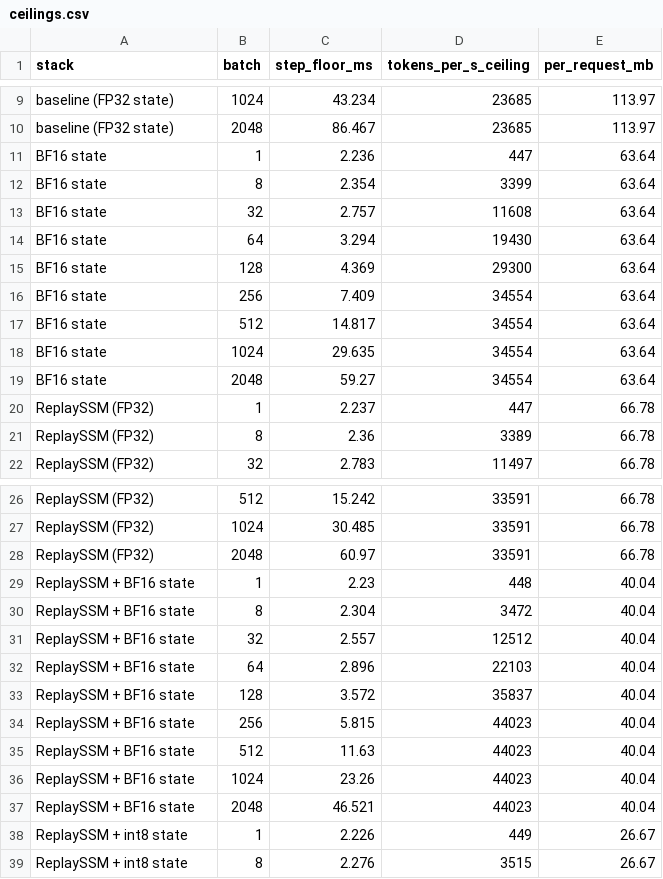
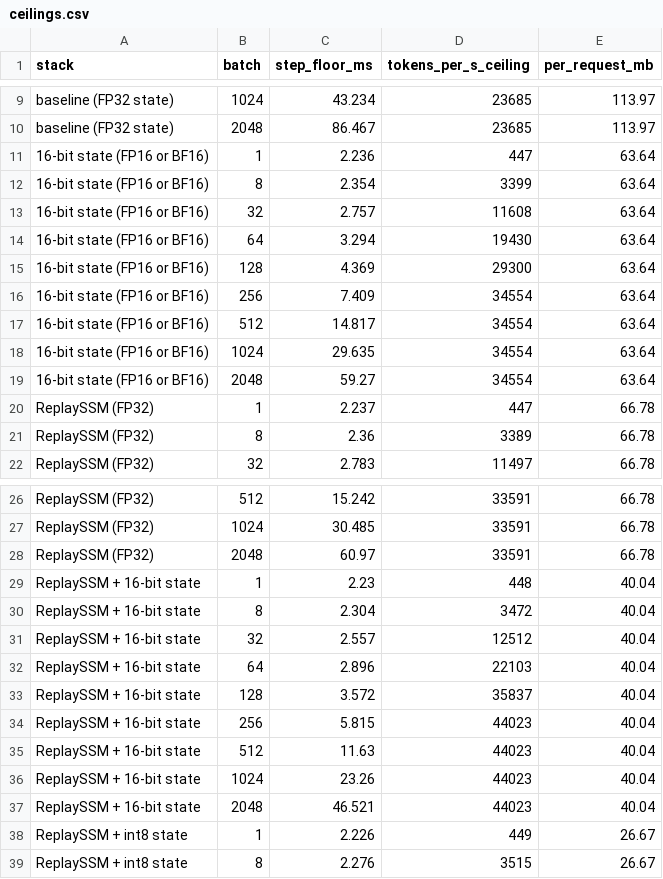
Before and after one commit to SamMausberg/verified-progress, a CSV file: evidence/moonshot/ceilings.csv, drawn as a sheet; only a part is shown, gaps mark what is left out; the diff covers the shown part only.

Commit message:
Record the first lever measurements and the Phase 1 portfolio draft
lever_sweeps_quick.csv: plain, FP16 GDN state (+24% at c=128), FP8 W8A8 via the
Triton route (no gain; the aarch64 CUTLASS FP8 GEMM aborts), FP8 KV (no gain at
~334-token contexts). ReplaySSM levers now set the no_buffer radix strategy, and
NGRAM arms run bench's launch checks non-strictly (no draft graph exists).

```diff
--- a/evidence/moonshot/ceilings.csv
+++ b/evidence/moonshot/ceilings.csv
@@ -10,11 +10,11 @@ stack,batch,step_floor_ms,tokens_per_s_ceiling,per_request_mb
 "baseline (FP32 state)",2048,86.467,23685,113.97
-"BF16 state",1,2.236,447,63.64
-"BF16 state",8,2.354,3399,63.64
-"BF16 state",32,2.757,11608,63.64
-"BF16 state",64,3.294,19430,63.64
-"BF16 state",128,4.369,29300,63.64
-"BF16 state",256,7.409,34554,63.64
-"BF16 state",512,14.817,34554,63.64
-"BF16 state",1024,29.635,34554,63.64
-"BF16 state",2048,59.27,34554,63.64
+"16-bit state (FP16 or BF16)",1,2.236,447,63.64
+"16-bit state (FP16 or BF16)",8,2.354,3399,63.64
+"16-bit state (FP16 or BF16)",32,2.757,11608,63.64
+"16-bit state (FP16 or BF16)",64,3.294,19430,63.64
+"16-bit state (FP16 or BF16)",128,4.369,29300,63.64
+"16-bit state (FP16 or BF16)",256,7.409,34554,63.64
+"16-bit state (FP16 or BF16)",512,14.817,34554,63.64
+"16-bit state (FP16 or BF16)",1024,29.635,34554,63.64
+"16-bit state (FP16 or BF16)",2048,59.27,34554,63.64
 "ReplaySSM (FP32)",1,2.237,447,66.78
@@ -28,11 +28,11 @@ stack,batch,step_floor_ms,tokens_per_s_ceiling,per_request_mb
 "ReplaySSM (FP32)",2048,60.97,33591,66.78
-"ReplaySSM + BF16 state",1,2.23,448,40.04
-"ReplaySSM + BF16 state",8,2.304,3472,40.04
-"ReplaySSM + BF16 state",32,2.557,12512,40.04
-"ReplaySSM + BF16 state",64,2.896,22103,40.04
-"ReplaySSM + BF16 state",128,3.572,35837,40.04
-"ReplaySSM + BF16 state",256,5.815,44023,40.04
-"ReplaySSM + BF16 state",512,11.63,44023,40.04
-"ReplaySSM + BF16 state",1024,23.26,44023,40.04
-"ReplaySSM + BF16 state",2048,46.521,44023,40.04
+"ReplaySSM + 16-bit state",1,2.23,448,40.04
+"ReplaySSM + 16-bit state",8,2.304,3472,40.04
+"ReplaySSM + 16-bit state",32,2.557,12512,40.04
+"ReplaySSM + 16-bit state",64,2.896,22103,40.04
+"ReplaySSM + 16-bit state",128,3.572,35837,40.04
+"ReplaySSM + 16-bit state",256,5.815,44023,40.04
+"ReplaySSM + 16-bit state",512,11.63,44023,40.04
+"ReplaySSM + 16-bit state",1024,23.26,44023,40.04
+"ReplaySSM + 16-bit state",2048,46.521,44023,40.04
 "ReplaySSM + int8 state",1,2.226,449,26.67
```
Also changed, not shown: 9 edited cells elsewhere in this file, 9 other files.
